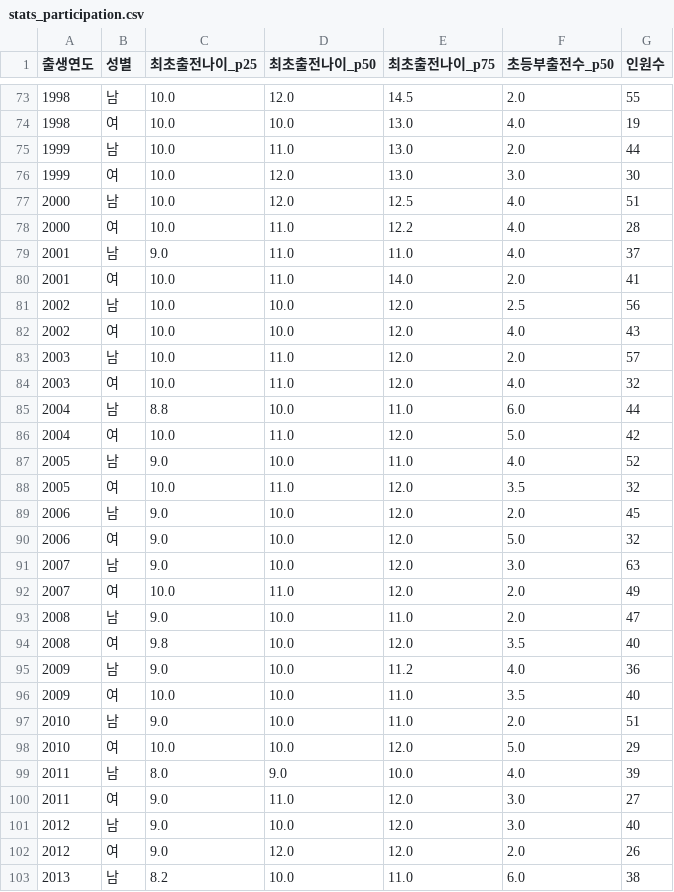
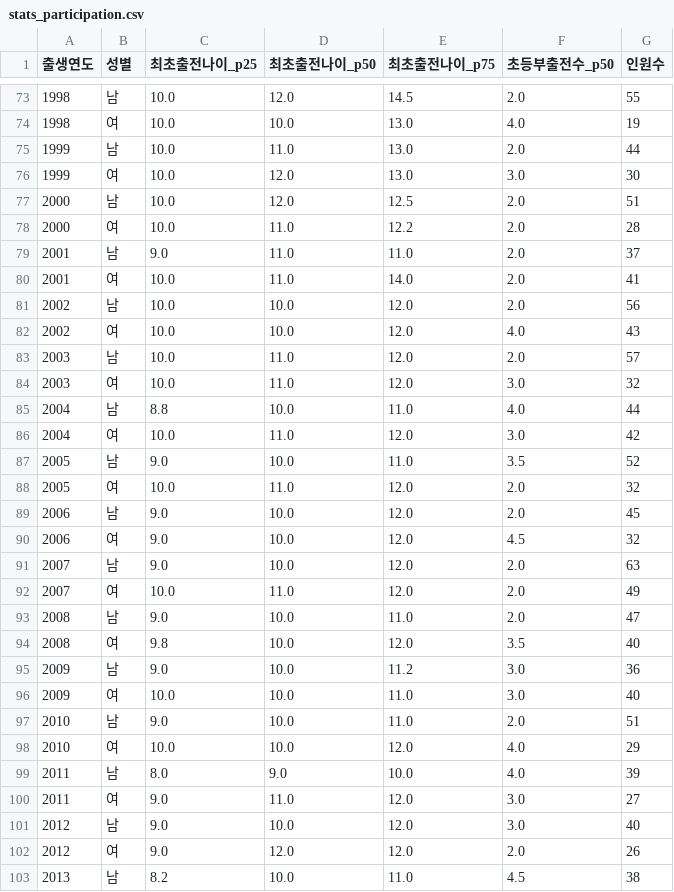
Before and after one commit to es-kimo/splits, a CSV file: data/stats_participation.csv, drawn as a sheet; only a part is shown, gaps mark what is left out; the diff covers the shown part only.

```diff
--- a/data/stats_participation.csv
+++ b/data/stats_participation.csv
@@ -76,17 +76,17 @@
 1999,여,10.0,12.0,13.0,3.0,30
-2000,남,10.0,12.0,12.5,4.0,51
-2000,여,10.0,11.0,12.2,4.0,28
-2001,남,9.0,11.0,11.0,4.0,37
+2000,남,10.0,12.0,12.5,2.0,51
+2000,여,10.0,11.0,12.2,2.0,28
+2001,남,9.0,11.0,11.0,2.0,37
 2001,여,10.0,11.0,14.0,2.0,41
-2002,남,10.0,10.0,12.0,2.5,56
+2002,남,10.0,10.0,12.0,2.0,56
 2002,여,10.0,10.0,12.0,4.0,43
 2003,남,10.0,11.0,12.0,2.0,57
-2003,여,10.0,11.0,12.0,4.0,32
-2004,남,8.8,10.0,11.0,6.0,44
-2004,여,10.0,11.0,12.0,5.0,42
-2005,남,9.0,10.0,11.0,4.0,52
-2005,여,10.0,11.0,12.0,3.5,32
+2003,여,10.0,11.0,12.0,3.0,32
+2004,남,8.8,10.0,11.0,4.0,44
+2004,여,10.0,11.0,12.0,3.0,42
+2005,남,9.0,10.0,11.0,3.5,52
+2005,여,10.0,11.0,12.0,2.0,32
 2006,남,9.0,10.0,12.0,2.0,45
-2006,여,9.0,10.0,12.0,5.0,32
-2007,남,9.0,10.0,12.0,3.0,63
+2006,여,9.0,10.0,12.0,4.5,32
+2007,남,9.0,10.0,12.0,2.0,63
 2007,여,10.0,11.0,12.0,2.0,49
@@ -94,6 +94,6 @@
 2008,여,9.8,10.0,12.0,3.5,40
-2009,남,9.0,10.0,11.2,4.0,36
-2009,여,10.0,10.0,11.0,3.5,40
+2009,남,9.0,10.0,11.2,3.0,36
+2009,여,10.0,10.0,11.0,3.0,40
 2010,남,9.0,10.0,11.0,2.0,51
-2010,여,10.0,10.0,12.0,5.0,29
+2010,여,10.0,10.0,12.0,4.0,29
 2011,남,8.0,9.0,10.0,4.0,39
@@ -102,2 +102,2 @@
 2012,여,9.0,12.0,12.0,2.0,26
-2013,남,8.2,10.0,11.0,6.0,38
+2013,남,8.2,10.0,11.0,4.5,38
```
Also changed, not shown: 4 edited cells elsewhere in this file, data/coverage.csv, data/stats_distribution.csv, 10 other files.
